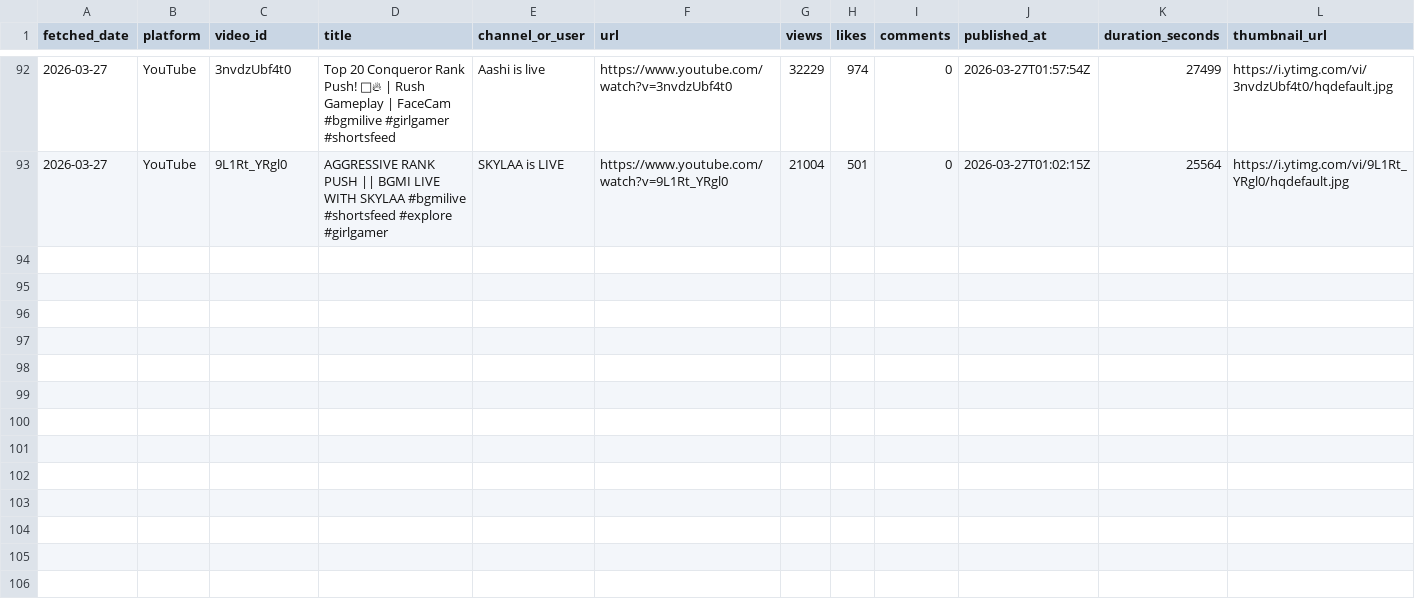
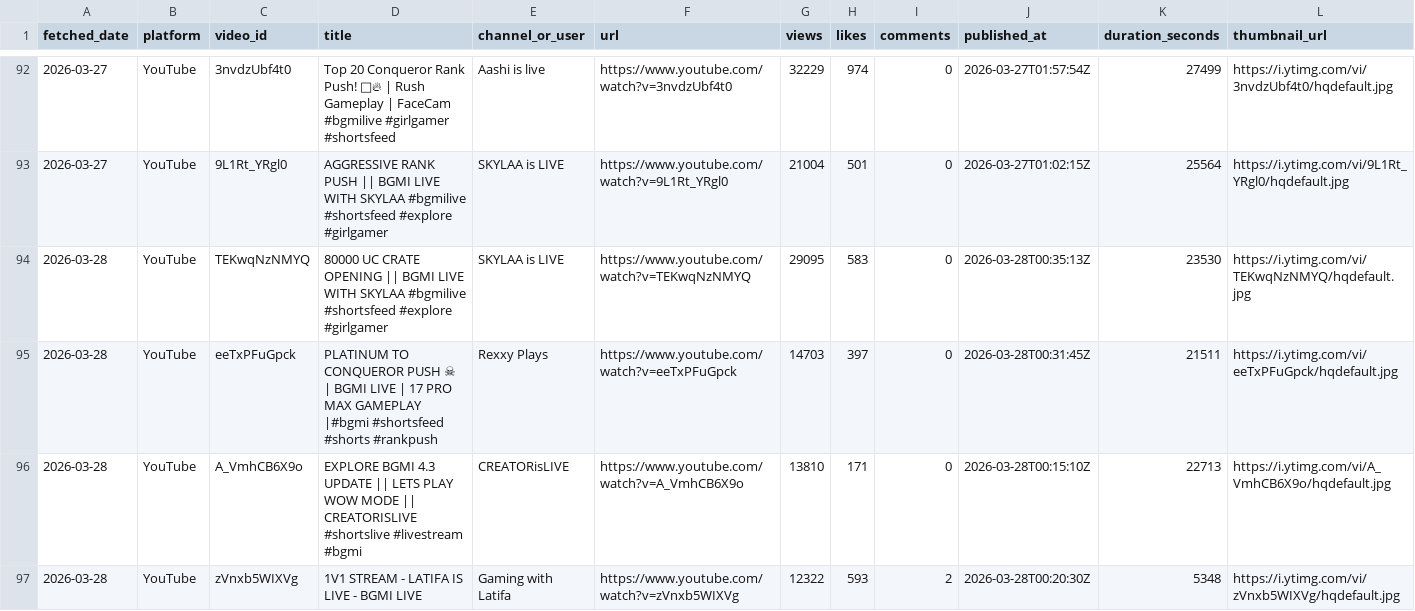
Before and after one commit to anon-murgi/bgmi-fetcher, a CSV file: data/bgmi_videos.csv, drawn as a sheet; only a part is shown, gaps mark what is left out; rows hold the shown columns only; the diff names each change by its address in the sheet, - before the commit and + after, or states it on an @@ line.

```diff
--- a/data/bgmi_videos.csv
+++ b/data/bgmi_videos.csv
+row 94: 2026-03-28 | YouTube | TEKwqNzNMYQ | 80000 UC CRATE OPENING || BGMI LIVE WITH SKYLAA #bgmilive #shortsfeed #explore #girlgamer | SKYLAA is LIVE | https://www.youtube.com/watch?v=TEKwqNzNMYQ | 29095 | 583 | 0 | 2026-03-28T00:35:13Z | 23530 | https://i.ytimg.com/vi/TEKwqNzNMYQ/hqdefault.jpg
+row 95: 2026-03-28 | YouTube | eeTxPFuGpck | PLATINUM TO CONQUEROR PUSH ☠ | BGMI LIVE | 17 PRO MAX GAMEPLAY |#bgmi #shortsfeed #shorts #rankpush | Rexxy Plays | https://www.youtube.com/watch?v=eeTxPFuGpck | 14703 | 397 | 0 | 2026-03-28T00:31:45Z | 21511 | https://i.ytimg.com/vi/eeTxPFuGpck/hqdefault.jpg
+row 96: 2026-03-28 | YouTube | A_VmhCB6X9o | EXPLORE BGMI 4.3 UPDATE || LETS PLAY WOW MODE || CREATORISLIVE #shortslive #livestream #bgmi | CREATORisLIVE | https://www.youtube.com/watch?v=A_VmhCB6X9o | 13810 | 171 | 0 | 2026-03-28T00:15:10Z | 22713 | https://i.ytimg.com/vi/A_VmhCB6X9o/hqdefault.jpg
+row 97: 2026-03-28 | YouTube | zVnxb5WIXVg | 1V1 STREAM - LATIFA IS LIVE - BGMI LIVE | Gaming with Latifa | https://www.youtube.com/watch?v=zVnxb5WIXVg | 12322 | 593 | 2 | 2026-03-28T00:20:30Z | 5348 | https://i.ytimg.com/vi/zVnxb5WIXVg/hqdefault.jpg
```
Also changed, not shown: 1 other file.
